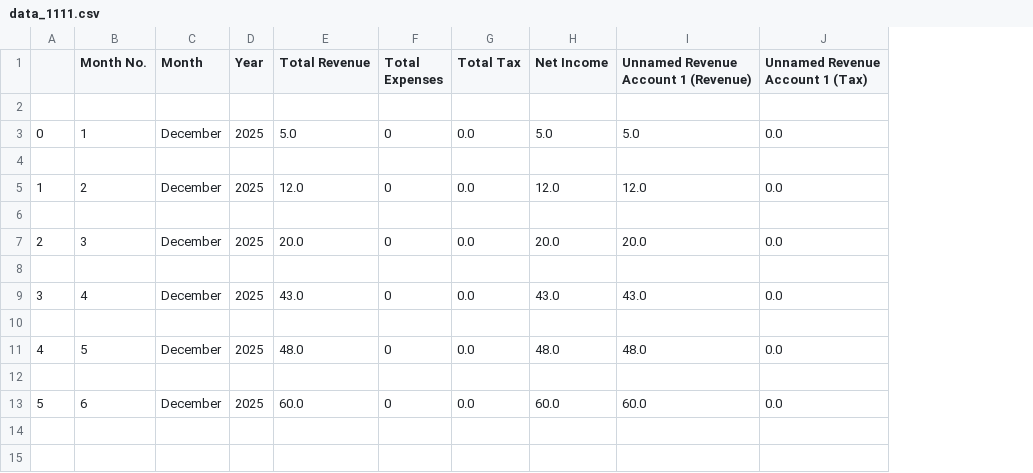
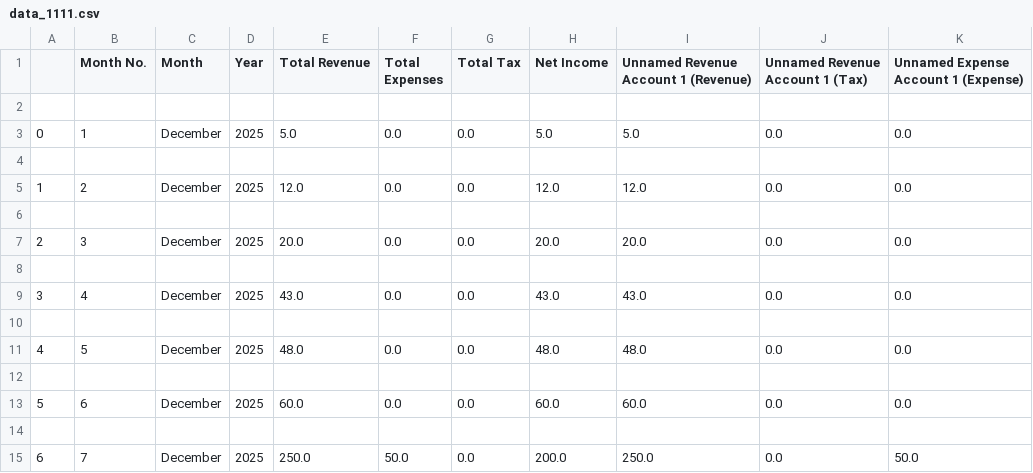
Before and after one commit to AwesomedudeX/EZIncomeTracker, a CSV file: data_1111.csv, drawn as a sheet; the diff names each change by its address in the sheet, - before the commit and + after, or states it on an @@ line.

```diff
--- a/data_1111.csv
+++ b/data_1111.csv
+column K, rows 1-13: Unnamed Expense Account 1 (Expense) |  | 0.0 |  | 0.0 |  | 0.0 |  | 0.0 |  | 0.0 |  | 0.0
-F3 (Total Expenses): 0
+F3 (Total Expenses): 0.0
-F5 (Total Expenses): 0
+F5 (Total Expenses): 0.0
-F7 (Total Expenses): 0
+F7 (Total Expenses): 0.0
-F9 (Total Expenses): 0
+F9 (Total Expenses): 0.0
-F11 (Total Expenses): 0
+F11 (Total Expenses): 0.0
-F13 (Total Expenses): 0
+F13 (Total Expenses): 0.0
+row 14: (empty)
+row 15: 6 | 7 | December | 2025 | 250.0 | 50.0 | 0.0 | 200.0 | 250.0 | 0.0 | 50.0
```
Also changed, not shown: 2 other files.
